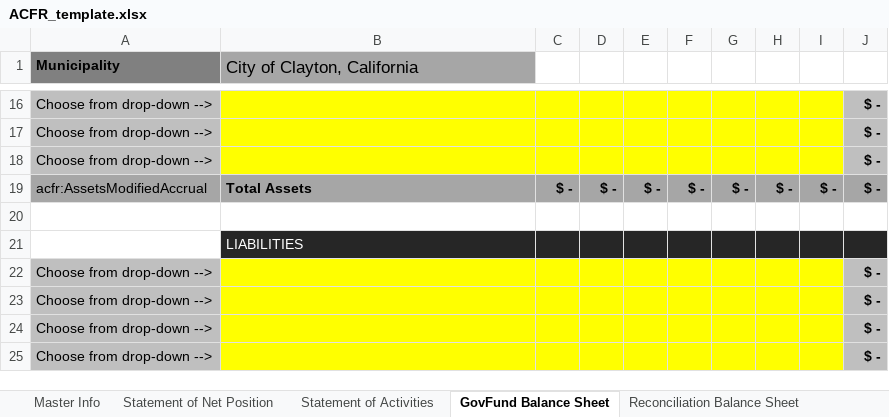
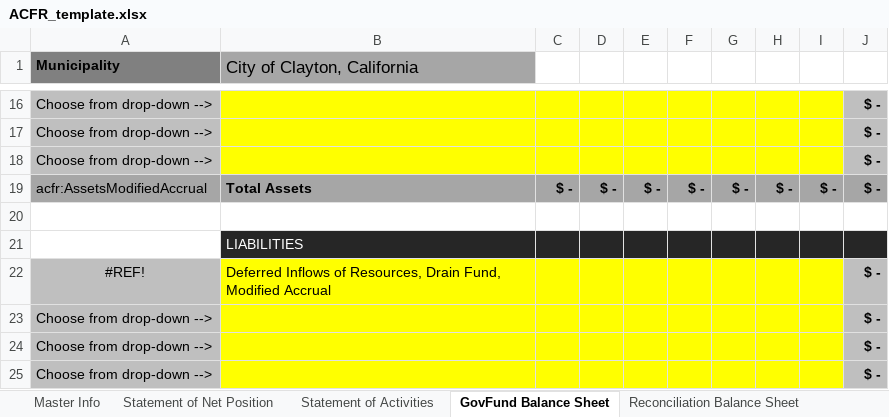
Before and after one commit to closup/process-xbrl, an Excel workbook: app/static/input_files/ACFR_template.xlsx, sheet GovFund Balance Sheet, drawn as a sheet; only a part is shown, gaps mark what is left out; values as stored, in another font and other column widths than the file's, no borders; conditional formats not drawn; removed rows and columns are numbered as before the commit, all else as after; the diff names each change by its address in the sheet, - before the commit and + after, or states it on an @@ line.

```diff
--- a/app/static/input_files/ACFR_template.xlsx (sheet GovFund Balance Sheet)
+++ b/app/static/input_files/ACFR_template.xlsx (sheet GovFund Balance Sheet)
-row 22: Choose from drop-down --> |  |  |  |  |  |  |  |  | $ -
+row 22: #REF! | Deferred Inflows of Resources, Drain Fund, Modified Accrual |  |  |  |  |  |  |  | $ -
```
Also changed, not shown: sheet Lookup PropFunds, other sheet tabs, formulas that keep their value.
